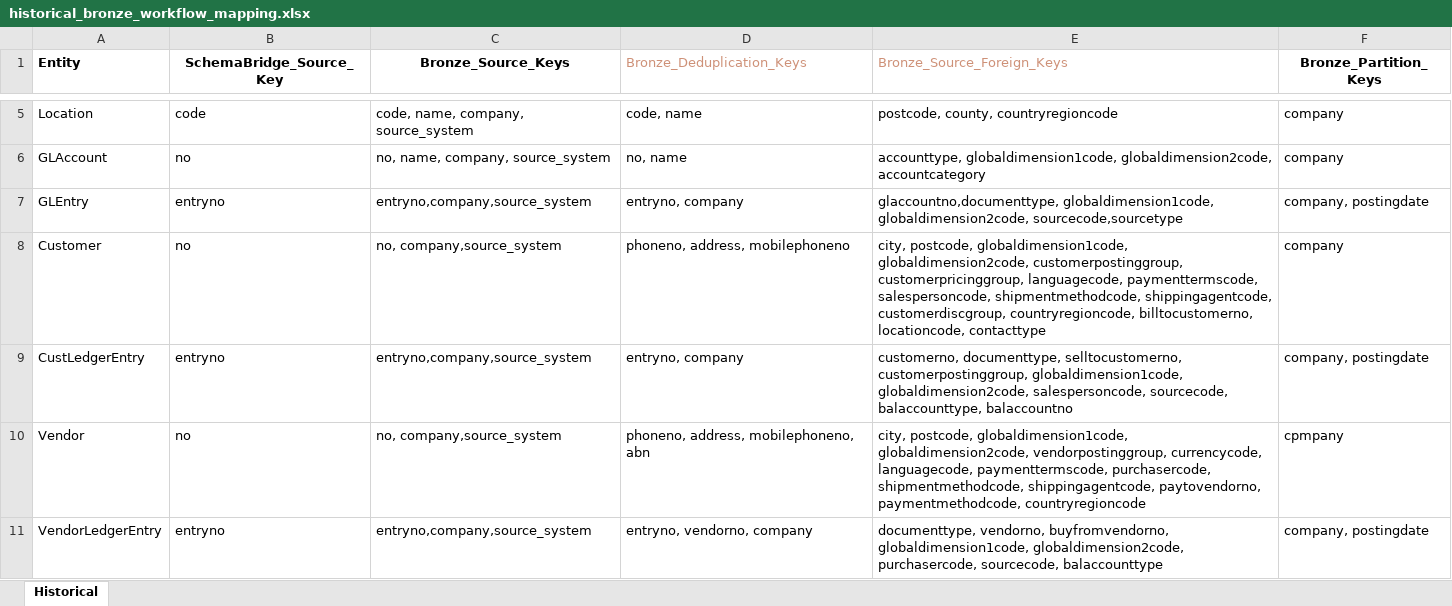
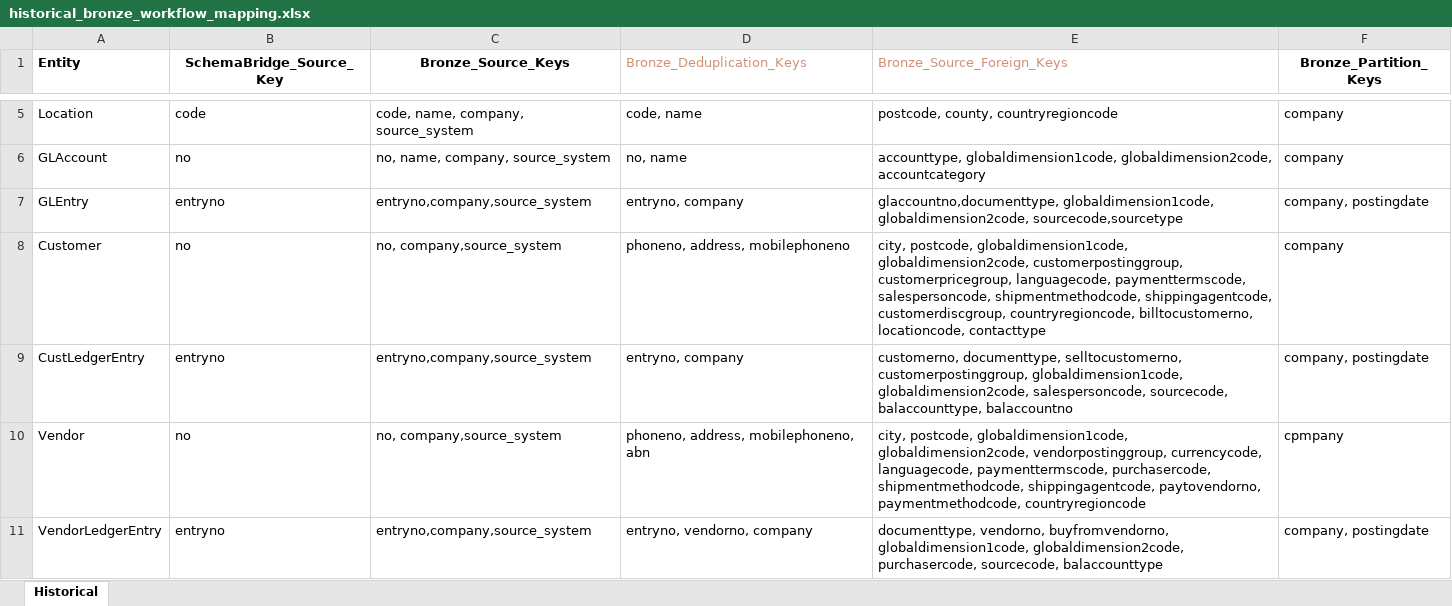
Before and after one commit to PeiXuCCG/Data-Warehouse, an Excel workbook: documentation/historical_bronze_workflow_mapping.xlsx, sheet Historical, drawn as a sheet; only a part is shown, gaps mark what is left out; values as stored, in another font and other column widths than the file's, no borders; the diff names each change by its address in the sheet, - before the commit and + after, or states it on an @@ line.

Commit message:
Fix for customerpricegroup

```diff
--- a/documentation/historical_bronze_workflow_mapping.xlsx (sheet Historical)
+++ b/documentation/historical_bronze_workflow_mapping.xlsx (sheet Historical)
-E8 (Bronze_Source_Foreign_Keys): …globaldimension2code, customerpostinggroup, customerpricinggroup, languagecode, paymenttermscode,…
+E8 (Bronze_Source_Foreign_Keys): …globaldimension2code, customerpostinggroup, customerpricegroup, languagecode, paymenttermscode,…
```
Also changed, not shown: 2 other files.
